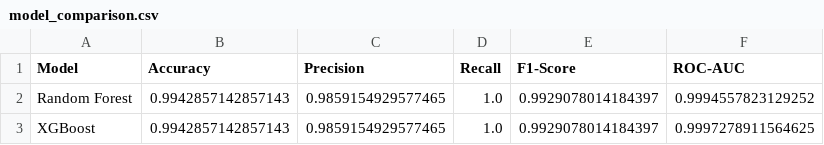
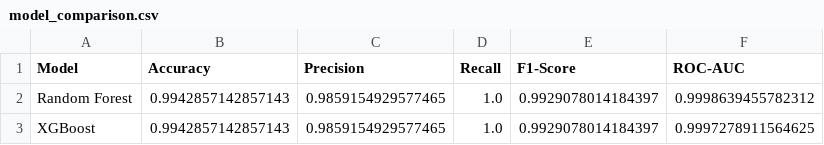
Before and after one commit to Qaudri/pregnancy_risk_system, a CSV file: results/metrics/model_comparison.csv, drawn as a sheet.

Commit message:
Enhance evaluation metrics and figures: update model performance metrics, add new confusion matrices, and improve visualizations for better clarity

```diff
--- a/results/metrics/model_comparison.csv
+++ b/results/metrics/model_comparison.csv
@@ -1,3 +1,3 @@
 Model,Accuracy,Precision,Recall,F1-Score,ROC-AUC
-Random Forest,0.9942857142857143,0.9859154929577465,1.0,0.9929078014184397,0.9994557823129252
+Random Forest,0.9942857142857143,0.9859154929577465,1.0,0.9929078014184397,0.9998639455782312
 XGBoost,0.9942857142857143,0.9859154929577465,1.0,0.9929078014184397,0.9997278911564625
```
Also changed, not shown: 17 other files.
